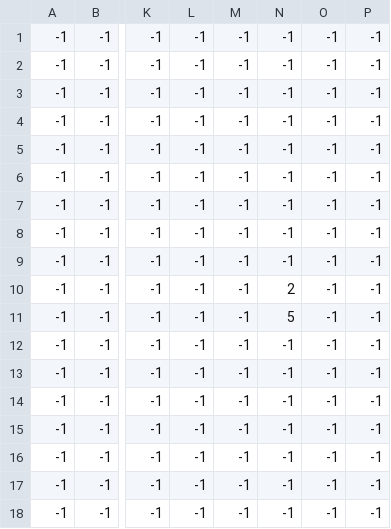
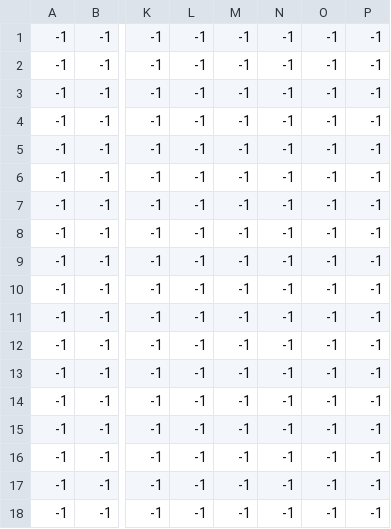
Before and after one commit to mowen88/platformer13102023, a CSV file: scenes/1/1_ladders.csv, drawn as a sheet; only a part is shown, gaps mark what is left out; the diff names each change by its address in the sheet, - before the commit and + after, or states it on an @@ line.

```diff
--- a/scenes/1/1_ladders.csv
+++ b/scenes/1/1_ladders.csv
-N10: 2
+N10: -1
-N11: 5
+N11: -1
```
Also changed, not shown: scenes/1/1_blocks.csv, 57 other files.
